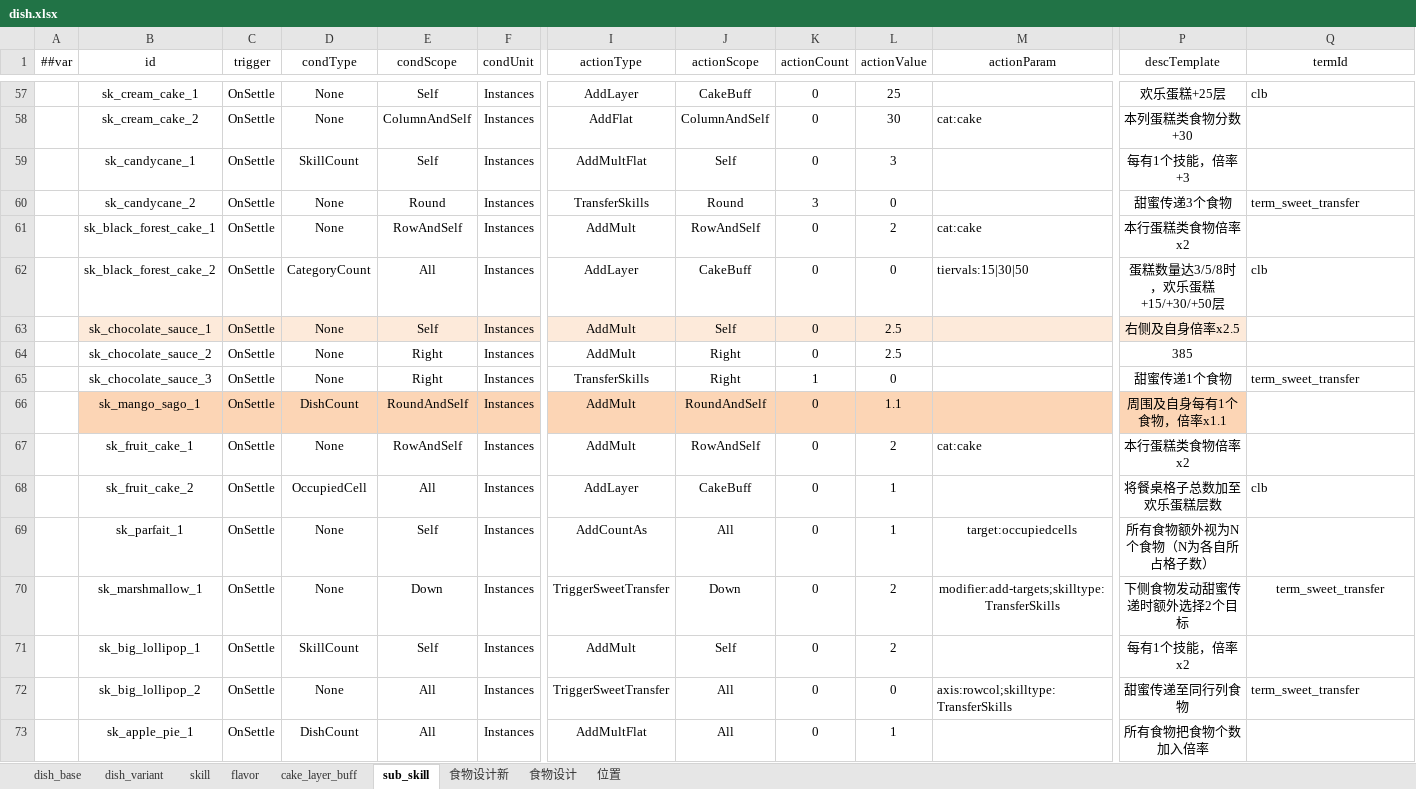
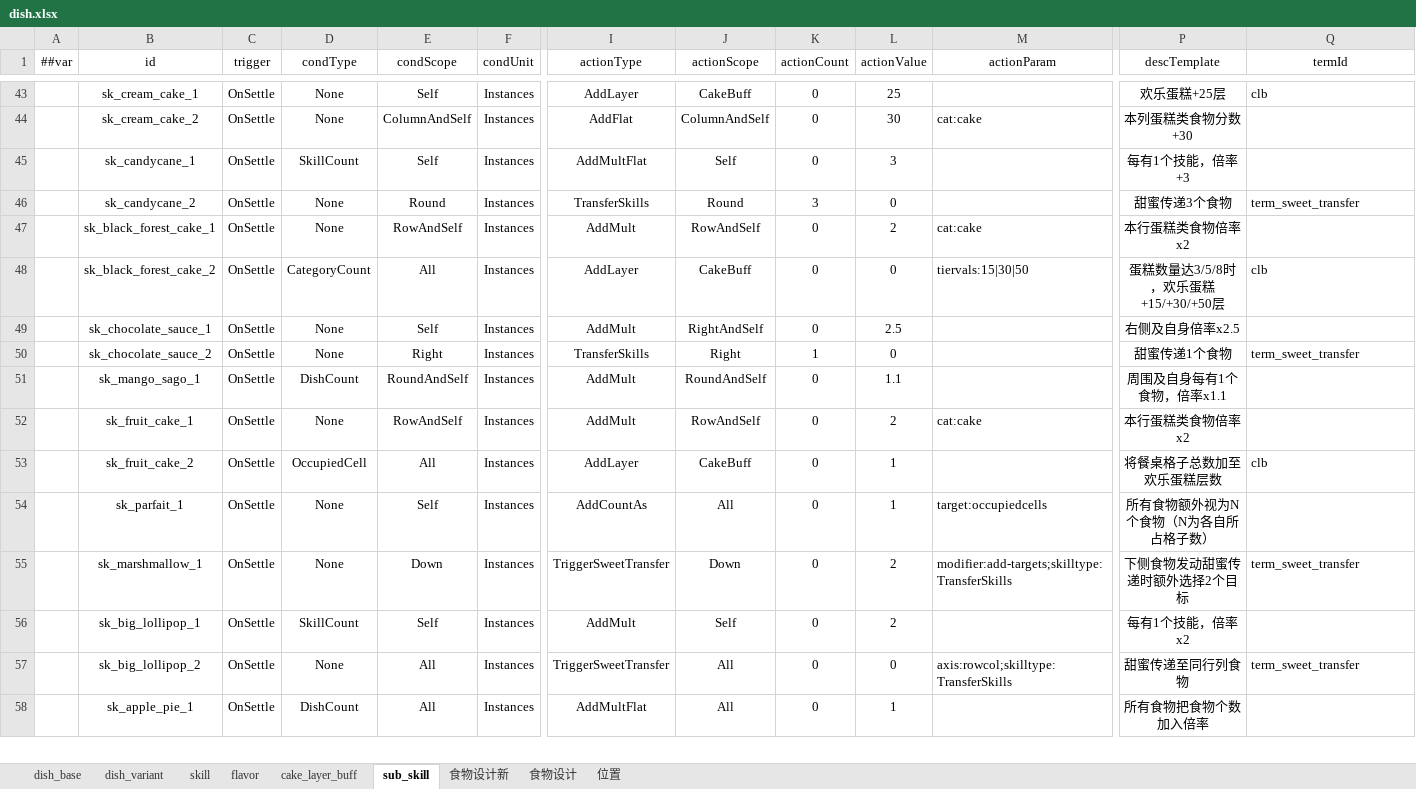
Before and after one commit to 2563495284/gourmetproject, an Excel workbook: GourmetProject/GameConfig/Datas/dish.xlsx, sheet sub_skill, drawn as a sheet; only a part is shown, gaps mark what is left out; values as stored, in another font and other column widths than the file's, no borders; removed rows and columns are numbered as before the commit, all else as after; rows hold the shown columns only; the diff covers the shown part only; the diff names each change by its address in the sheet, - before the commit and + after, or states it on an @@ line.

```diff
--- a/GourmetProject/GameConfig/Datas/dish.xlsx (sheet sub_skill)
+++ b/GourmetProject/GameConfig/Datas/dish.xlsx (sheet sub_skill)
-B49:P49 fill: #FDEADA
+B49:P49 fill: none
-J49 (actionScope): Self
+J49 (actionScope): RightAndSelf
-I50 (actionType): AddMult
+I50 (actionType): TransferSkills
-K50 (actionCount): 0
+K50 (actionCount): 1
-L50 (actionValue): 2.5
+L50 (actionValue): 0
-P50 (descTemplate): 385
+P50 (descTemplate): 甜蜜传递1个食物
-Q50 (termId): (empty)
+Q50 (termId): term_sweet_transfer
-row 65:  | sk_chocolate_sauce_3 | OnSettle | None | Right | Instances | TransferSkills | Right | 1 | 0 |  | 甜蜜传递1个食物 | term_sweet_transfer
-B51:P51 fill: #FCD5B5
+B51:P51 fill: none
-M54:M55 alignment: center
+M54:M55 alignment: left
-Q55 alignment: center
+Q55 alignment: left
```
Also changed, not shown: 14 removed rows, 40 edited cells and cell formats elsewhere in this sheet, sheet skill, GourmetProject/GameConfig/Datas/__enums_gameplay.xlsx, 8 other files.
